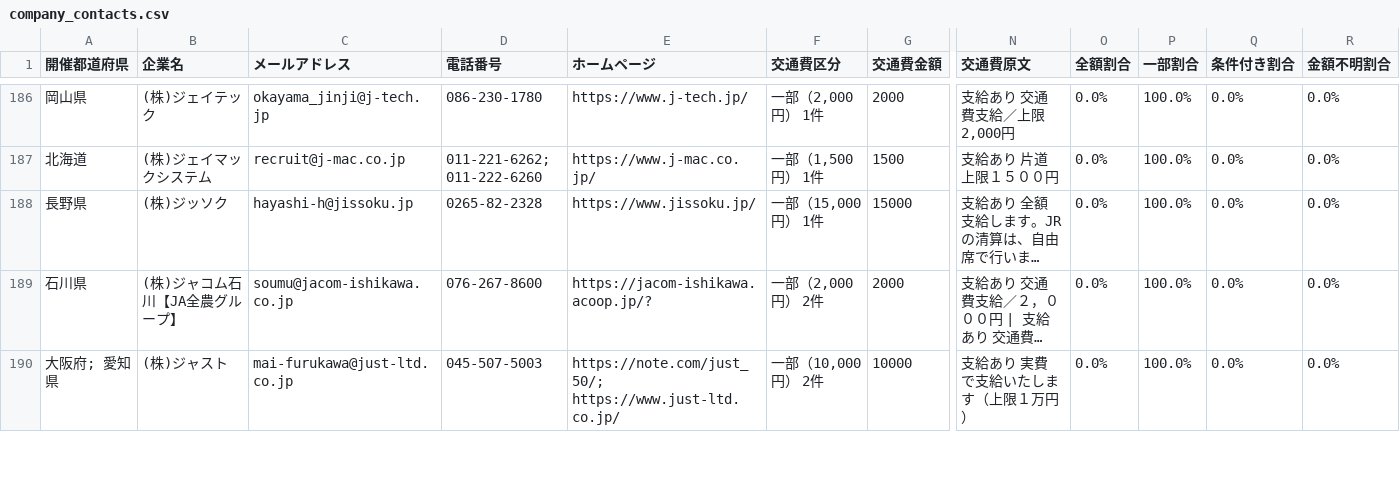
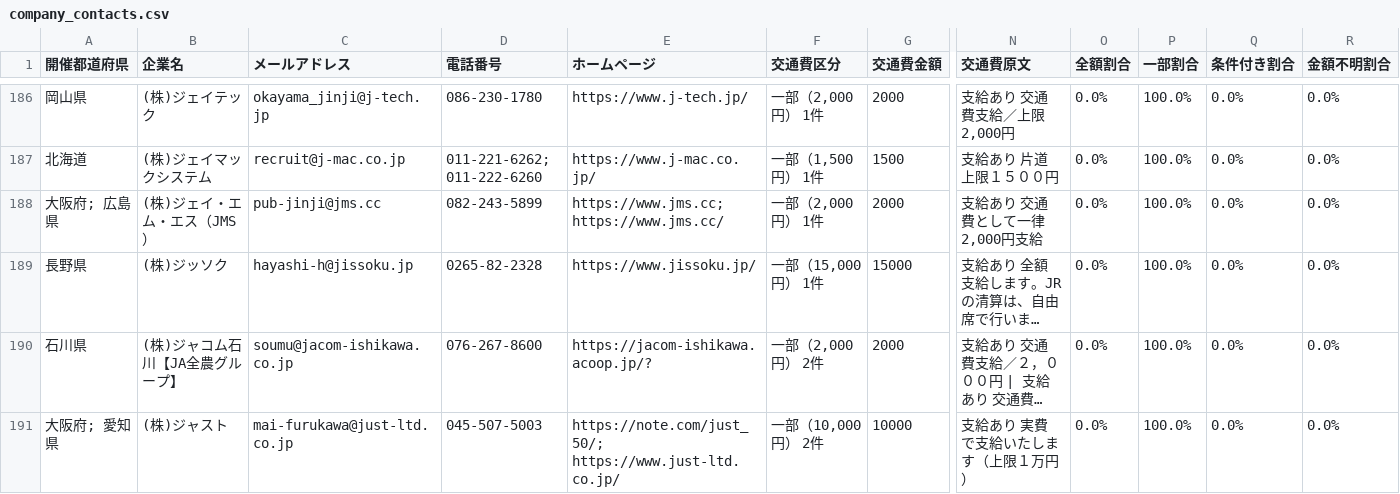
Before and after one commit to karoronnnaoto-hue/mynavi-transport-pwa, a CSV file: docs/data/company_contacts.csv, drawn as a sheet; only a part is shown, gaps mark what is left out; long unchanged cells end in …; rows hold the shown columns only; the diff covers the shown part only; the diff names each change by its address in the sheet, - before the commit and + after, or states it on an @@ line.

```diff
--- a/docs/data/company_contacts.csv
+++ b/docs/data/company_contacts.csv
+row 188: 大阪府; 広島県 | (株)ジェイ・エム・エス（JMS） | pub-jinji@jms.cc | 082-243-5899 | https://www.jms.cc; https://www.jms.cc/ | 一部（2,000円） 1件 | 2000 | 支給あり 交通費として一律2,000円支給 | 0.0% | 100.0% | 0.0% | 0.0%
```
Also changed, not shown: 1 added row and 20 edited cells elsewhere in this file, 5 other files.
